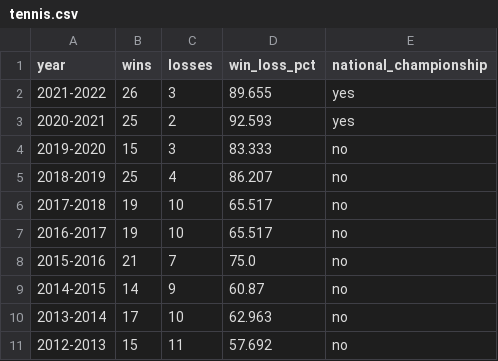
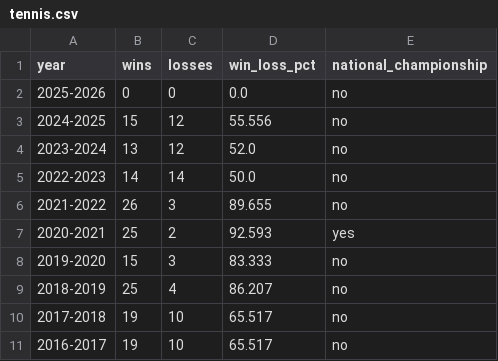
Before and after one commit to sidrad17/Chomp-Chain-Reaction-Inter-Team-Momentum-in-UF-Athletics, a CSV file: cleaned_data/tennis.csv, drawn as a sheet; only a part is shown; the shorter side is filled out with more unchanged rows.

Commit message:
updated soccer and tennis csv

```diff
--- a/cleaned_data/tennis.csv
+++ b/cleaned_data/tennis.csv
@@ -1,3 +1,7 @@
 year,wins,losses,win_loss_pct,national_championship
-2021-2022,26,3,89.655,yes
+2025-2026,0,0,0.0,no
+2024-2025,15,12,55.556,no
+2023-2024,13,12,52.0,no
+2022-2023,14,14,50.0,no
+2021-2022,26,3,89.655,no
 2020-2021,25,2,92.593,yes
```
Also changed, not shown: cleaned_data/soccer.csv.
